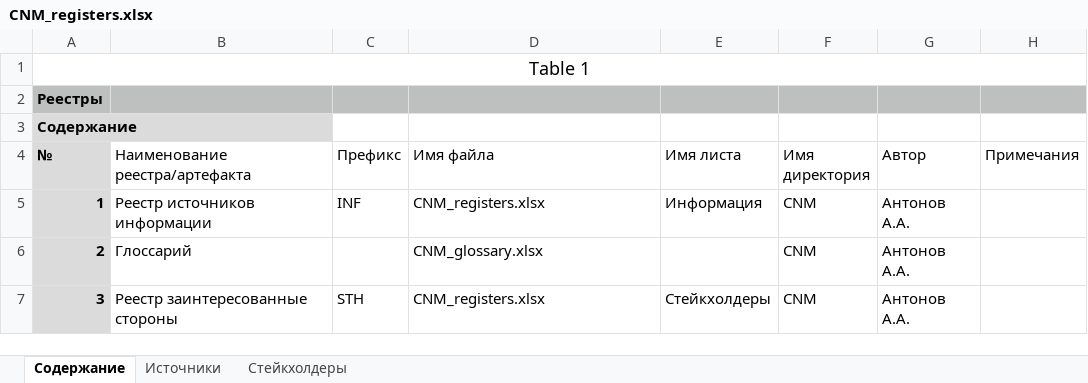
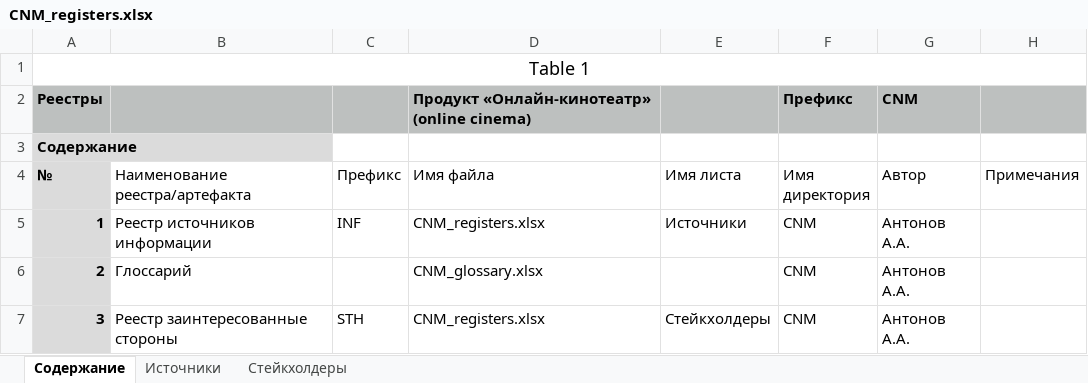
Before and after one commit to ruslannm/analysis-beta, an Excel workbook: day01/CNM/CNM_registers.xlsx, sheet Содержание, drawn as a sheet; values as stored, in another font and other column widths than the file's, no borders; the diff names each change by its address in the sheet, - before the commit and + after, or states it on an @@ line.

```diff
--- a/day01/CNM/CNM_registers.xlsx (sheet Содержание)
+++ b/day01/CNM/CNM_registers.xlsx (sheet Содержание)
-D2 (Имя файла): (empty)
+D2 (Имя файла): Продукт «Онлайн-кинотеатр» (online cinema)
-F2 (Имя директория): (empty)
+F2 (Имя директория): Префикс
-G2 (Автор): (empty)
+G2 (Автор): CNM
-E5 (Имя листа): Информация
+E5 (Имя листа): Источники
```
Also changed, not shown: sheet Источники, sheet Стейкхолдеры, day01/STG/STG_glossary.xlsx, day01/STG/STG_registers.xlsx, 3 other files.
